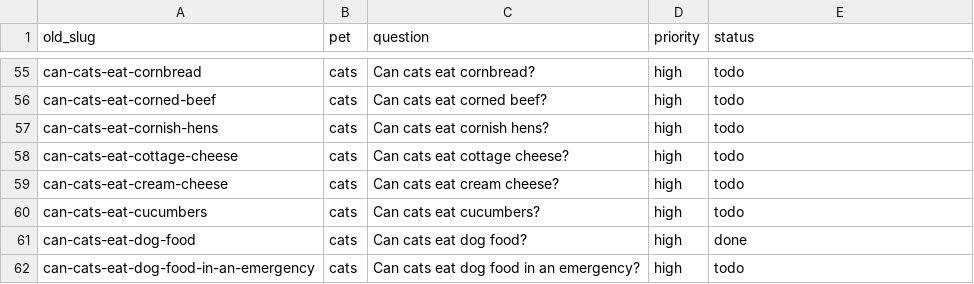
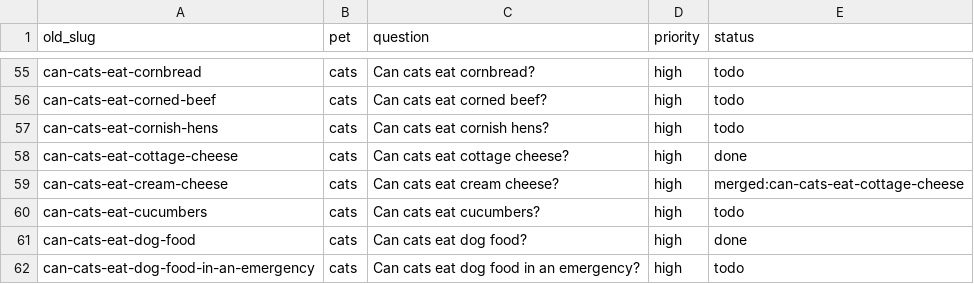
Before and after one commit to kmorris0123/mypetexperts, a CSV file: content-plan/old-topics.csv, drawn as a sheet; only a part is shown, gaps mark what is left out.

```diff
--- a/content-plan/old-topics.csv
+++ b/content-plan/old-topics.csv
@@ -57,4 +57,4 @@ can-cats-eat-corned-beef,cats,Can cats eat corned beef?,high,todo
 can-cats-eat-cornish-hens,cats,Can cats eat cornish hens?,high,todo
-can-cats-eat-cottage-cheese,cats,Can cats eat cottage cheese?,high,todo
-can-cats-eat-cream-cheese,cats,Can cats eat cream cheese?,high,todo
+can-cats-eat-cottage-cheese,cats,Can cats eat cottage cheese?,high,done
+can-cats-eat-cream-cheese,cats,Can cats eat cream cheese?,high,merged:can-cats-eat-cottage-cheese
 can-cats-eat-cucumbers,cats,Can cats eat cucumbers?,high,todo
```
Also changed, not shown: 3 other files.
